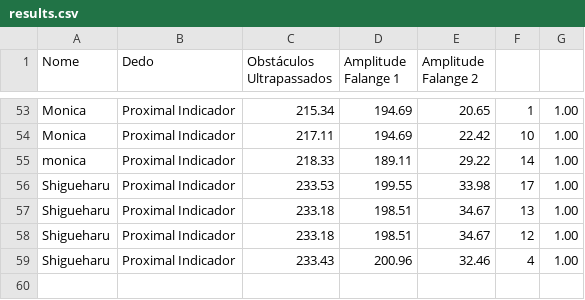
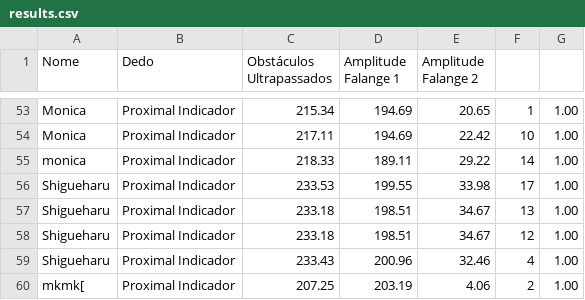
Before and after one commit to alexsandromfas/marmsoft, a CSV file: FlyBird/data/results.csv, drawn as a sheet; only a part is shown, gaps mark what is left out.

```diff
--- a/FlyBird/data/results.csv
+++ b/FlyBird/data/results.csv
@@ -59 +59,2 @@ Shigueharu,Proximal Indicador,233.18,198.51,34.67,12,1.00
 Shigueharu,Proximal Indicador,233.43,200.96,32.46,4,1.00
+mkmk[,Proximal Indicador,207.25,203.19,4.06,2,1.00
```
Also changed, not shown: 44 other files.
